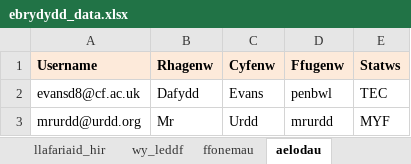
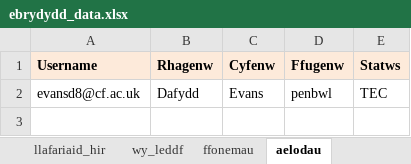
Before and after one commit to dimbyd/ebrydydd, an Excel workbook: data/ebrydydd_data.xlsx, sheet aelodau, drawn as a sheet; values as stored, in another font and other column widths than the file's, no borders; the diff names each change by its address in the sheet, - before the commit and + after, or states it on an @@ line.

```diff
--- a/data/ebrydydd_data.xlsx (sheet aelodau)
+++ b/data/ebrydydd_data.xlsx (sheet aelodau)
-row 3: mrurdd@urdd.org | Mr | Urdd | mrurdd | MYF
```
Also changed, not shown: sheet llythrenwau, sheet dilys, sheet gwallus, other sheet tabs, 16 other files.
